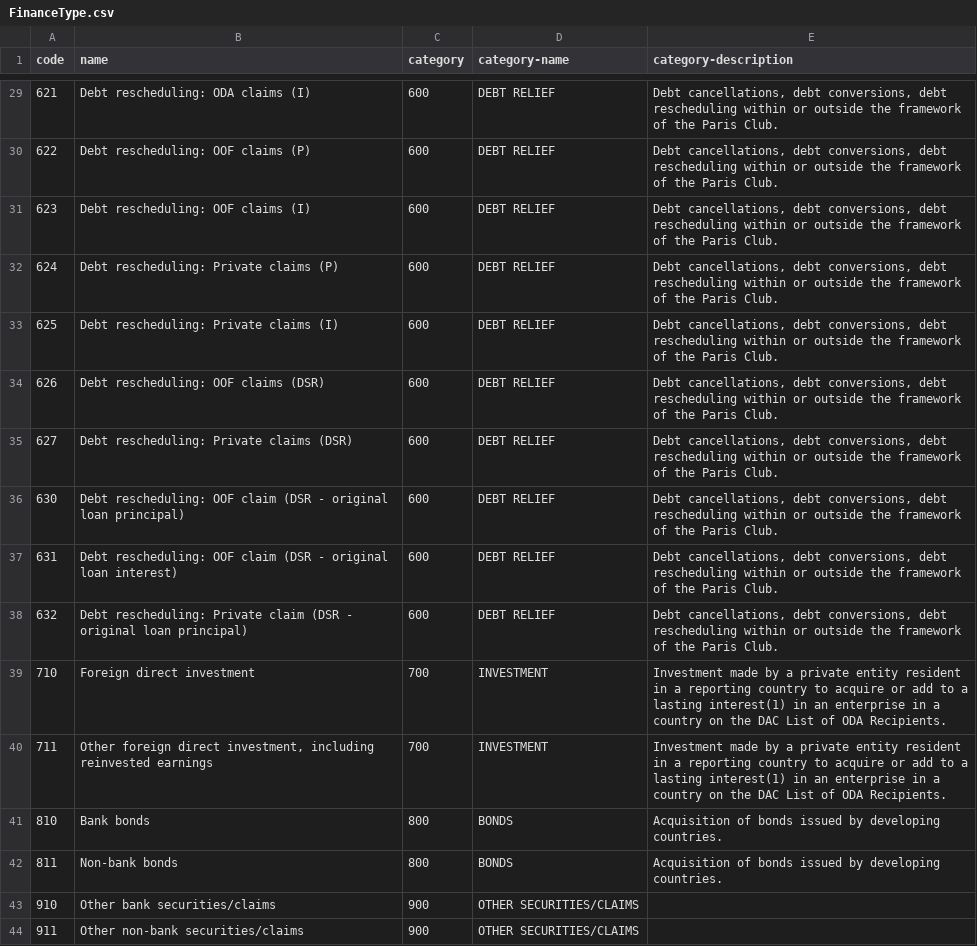
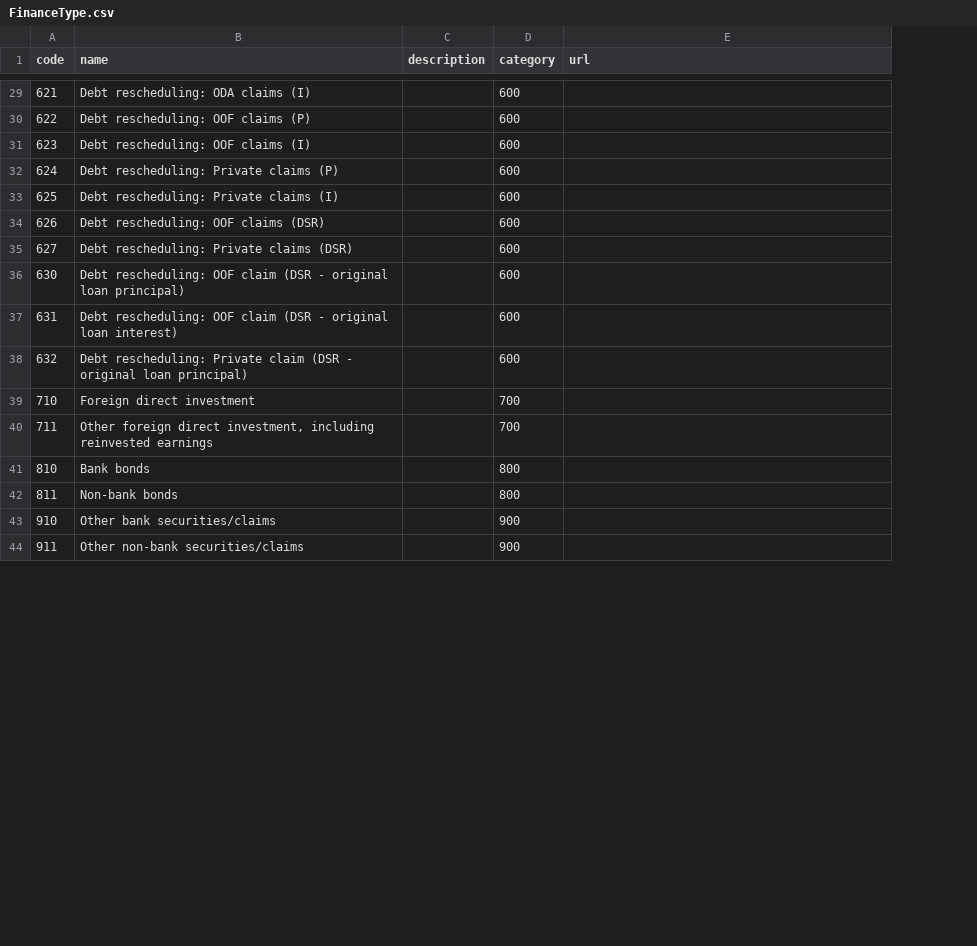
Before and after one commit to IATI/IATI-Datastore, a CSV file: iati_datastore/iatilib/codelists/FinanceType.csv, drawn as a sheet; only a part is shown, gaps mark what is left out; removed rows and columns are numbered as before the commit, all else as after; the diff covers the shown part only; the diff names each change by its address in the sheet, - before the commit and + after, or states it on an @@ line.

```diff
--- a/iati_datastore/iatilib/codelists/FinanceType.csv
+++ b/iati_datastore/iatilib/codelists/FinanceType.csv
+column C (description), empty
-column D (category-name), rows 29-44: DEBT RELIEF | DEBT RELIEF | DEBT RELIEF | DEBT RELIEF | DEBT RELIEF | DEBT RELIEF | DEBT RELIEF | DEBT RELIEF | DEBT RELIEF | DEBT RELIEF | INVESTMENT | INVESTMENT | BONDS | BONDS | OTHER SECURITIES/CLAIMS | OTHER SECURITIES/CLAIMS
-E1: category-description
+E1: url
-E29:E38 (url): Debt cancellations, debt conversions, debt rescheduling within or outside the framework of the Paris Club.
+E29:E38 (url): (empty)
-E39:E40 (url): Investment made by a private entity resident in a reporting country to acquire or add to a lasting interest(1) in an enterprise in a country on the DAC List of ODA Recipients.
+E39:E40 (url): (empty)
-E41:E42 (url): Acquisition of bonds issued by developing countries.
+E41:E42 (url): (empty)
```
Also changed, not shown: 27 edited cells elsewhere in this file, iati_datastore/iatilib/codelists/AidType.csv, iati_datastore/iatilib/codelists/Country.csv, 21 other files.
